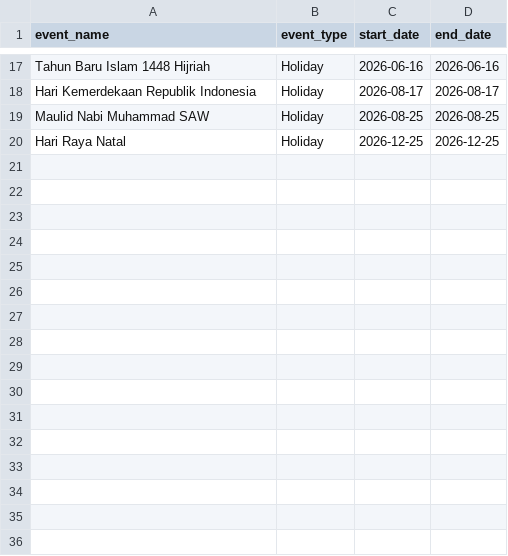
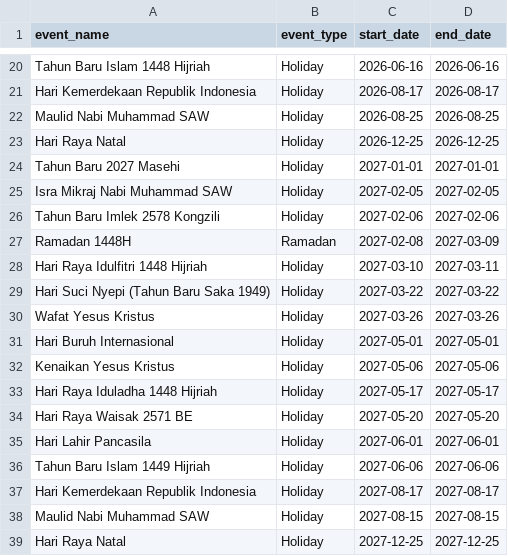
Before and after one commit to SMJ-205/data-infra-template, a CSV file: dbt/seeds/id_calendar_events.csv, drawn as a sheet; only a part is shown, gaps mark what is left out; the diff covers the shown part only; the diff names each change by its address in the sheet, - before the commit and + after, or states it on an @@ line.

Commit message:
feat: implement platform enhancements and bug fixes across data infrastructure

```diff
--- a/dbt/seeds/id_calendar_events.csv
+++ b/dbt/seeds/id_calendar_events.csv
+row 24: Tahun Baru 2027 Masehi | Holiday | 2027-01-01 | 2027-01-01
+row 25: Isra Mikraj Nabi Muhammad SAW | Holiday | 2027-02-05 | 2027-02-05
+row 26: Tahun Baru Imlek 2578 Kongzili | Holiday | 2027-02-06 | 2027-02-06
+row 27: Ramadan 1448H | Ramadan | 2027-02-08 | 2027-03-09
+row 28: Hari Raya Idulfitri 1448 Hijriah | Holiday | 2027-03-10 | 2027-03-11
+row 29: Hari Suci Nyepi (Tahun Baru Saka 1949) | Holiday | 2027-03-22 | 2027-03-22
+row 30: Wafat Yesus Kristus | Holiday | 2027-03-26 | 2027-03-26
+row 31: Hari Buruh Internasional | Holiday | 2027-05-01 | 2027-05-01
+row 32: Kenaikan Yesus Kristus | Holiday | 2027-05-06 | 2027-05-06
+row 33: Hari Raya Iduladha 1448 Hijriah | Holiday | 2027-05-17 | 2027-05-17
+row 34: Hari Raya Waisak 2571 BE | Holiday | 2027-05-20 | 2027-05-20
+row 35: Hari Lahir Pancasila | Holiday | 2027-06-01 | 2027-06-01
+row 36: Tahun Baru Islam 1449 Hijriah | Holiday | 2027-06-06 | 2027-06-06
+row 37: Hari Kemerdekaan Republik Indonesia | Holiday | 2027-08-17 | 2027-08-17
+row 38: Maulid Nabi Muhammad SAW | Holiday | 2027-08-15 | 2027-08-15
+row 39: Hari Raya Natal | Holiday | 2027-12-25 | 2027-12-25
```
Also changed, not shown: 3 added rows, 1 moved row and 1 edited cell elsewhere in this file, dbt/seeds/kpi_thresholds.csv, 42 other files.
